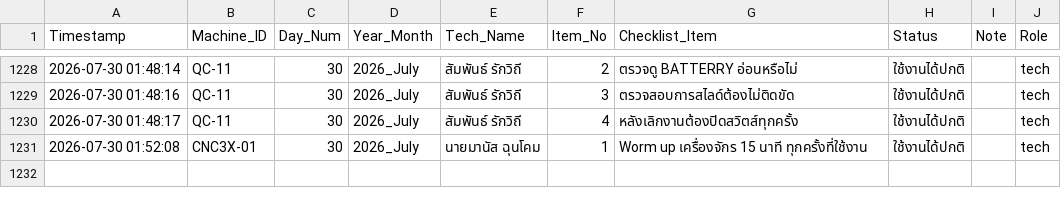
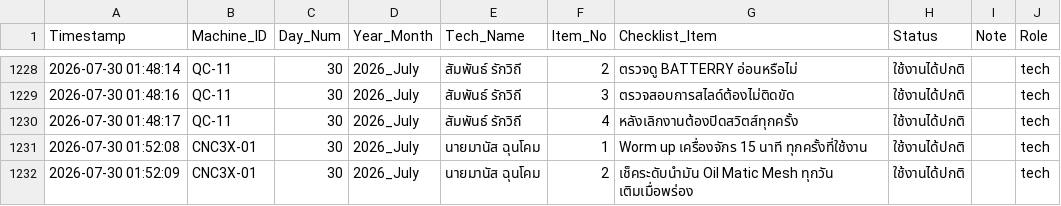
Before and after one commit to kayppc-cell/factory-maintenance-system, a CSV file: gsheet_cloud_mirror.csv, drawn as a sheet; only a part is shown, gaps mark what is left out.

Commit message:
Auto-Sync CSV for CNC3X-01 Day 30

```diff
--- a/gsheet_cloud_mirror.csv
+++ b/gsheet_cloud_mirror.csv
@@ -1241 +1241,2 @@
 2026-07-30 01:52:08,CNC3X-01,30,2026_July,นายมานัส ฉุนโคม,1,Worm up เครื่องจักร 15 นาที ทุกครั้งที่ใช้งาน,ใช้งานได้ปกติ,,tech
+2026-07-30 01:52:09,CNC3X-01,30,2026_July,นายมานัส ฉุนโคม,2,เช็คระดับนำมัน Oil Matic Mesh ทุกวัน เติมเมื่อพร่อง,ใช้งานได้ปกติ,,tech
```
